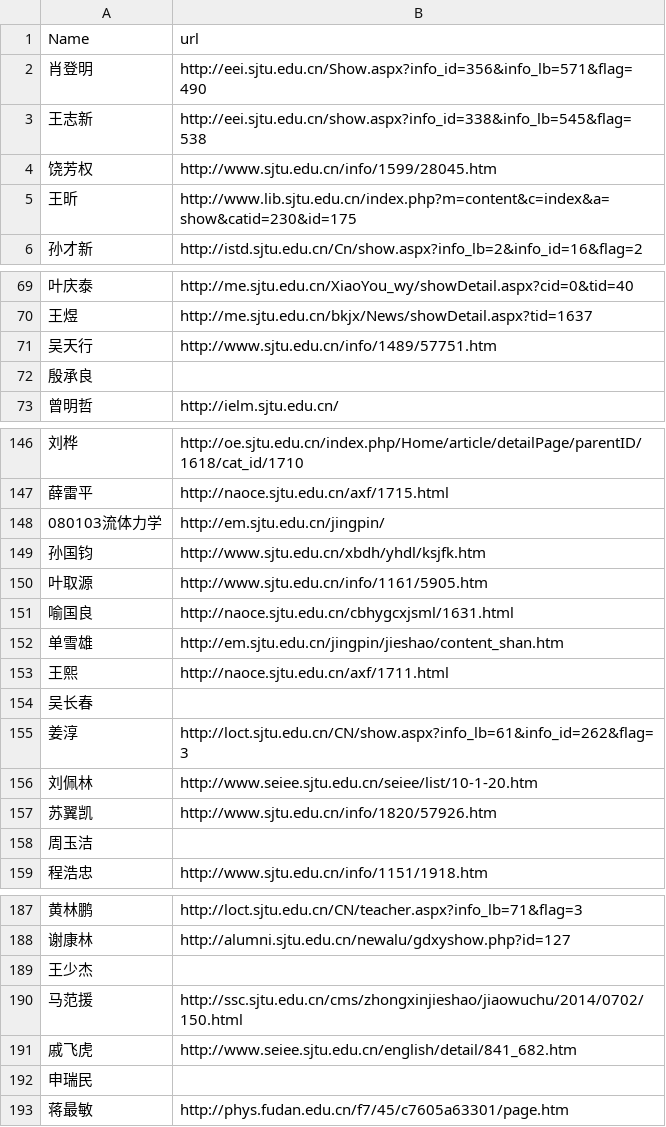
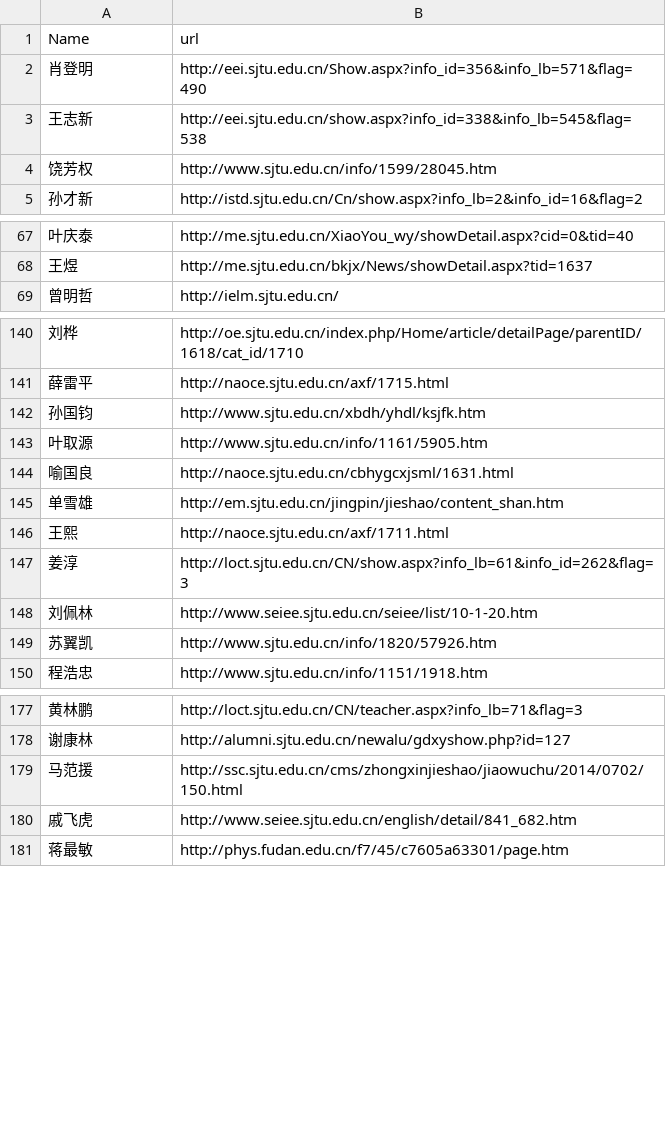
Before and after one commit to ozo94/extract.pro.details, a CSV file: details/data/url_t1.csv, drawn as a sheet; only a part is shown, gaps mark what is left out; the diff covers the shown part only; the diff names each change by its address in the sheet, - before the commit and + after, or states it on an @@ line.

```diff
--- a/details/data/url_t1.csv
+++ b/details/data/url_t1.csv
-row 5: 王昕 | http://www.lib.sjtu.edu.cn/index.php?m=content&c=index&a=show&catid=230&id=175
-row 71: 吴天行 | http://www.sjtu.edu.cn/info/1489/57751.htm
-row 72: 殷承良
-row 148: 080103流体力学 | http://em.sjtu.edu.cn/jingpin/
-row 154: 吴长春
-row 158: 周玉洁
-row 189: 王少杰
-row 192: 申瑞民
```
Also changed, not shown: 6 removed rows elsewhere in this file, 8 other files.
